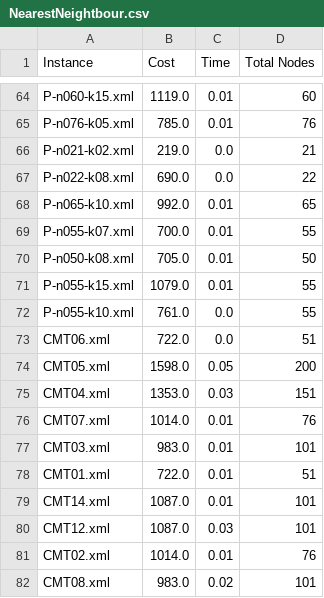
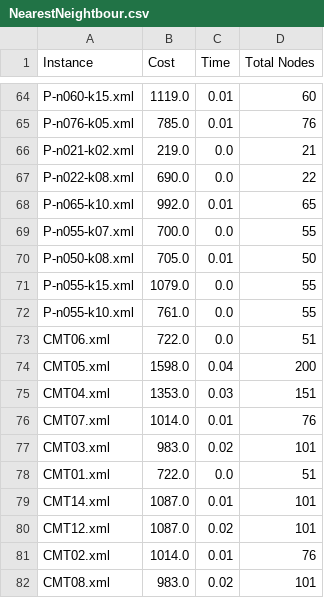
Before and after one commit to AlexanderFalk/2020_Project01_CS_HA, a CSV file: results/NearestNeightbour.csv, drawn as a sheet; only a part is shown, gaps mark what is left out; the diff covers the shown part only.

```diff
--- a/results/NearestNeightbour.csv
+++ b/results/NearestNeightbour.csv
@@ -68,14 +68,14 @@ P-n022-k08.xml, 690.0, 0.0, 22
 P-n065-k10.xml, 992.0, 0.01, 65
-P-n055-k07.xml, 700.0, 0.01, 55
+P-n055-k07.xml, 700.0, 0.0, 55
 P-n050-k08.xml, 705.0, 0.01, 50
-P-n055-k15.xml, 1079.0, 0.01, 55
+P-n055-k15.xml, 1079.0, 0.0, 55
 P-n055-k10.xml, 761.0, 0.0, 55
 CMT06.xml, 722.0, 0.0, 51
-CMT05.xml, 1598.0, 0.05, 200
+CMT05.xml, 1598.0, 0.04, 200
 CMT04.xml, 1353.0, 0.03, 151
 CMT07.xml, 1014.0, 0.01, 76
-CMT03.xml, 983.0, 0.01, 101
-CMT01.xml, 722.0, 0.01, 51
+CMT03.xml, 983.0, 0.02, 101
+CMT01.xml, 722.0, 0.0, 51
 CMT14.xml, 1087.0, 0.01, 101
-CMT12.xml, 1087.0, 0.03, 101
+CMT12.xml, 1087.0, 0.02, 101
 CMT02.xml, 1014.0, 0.01, 76
```
Also changed, not shown: 11 edited cells elsewhere in this file, 10 other files.
